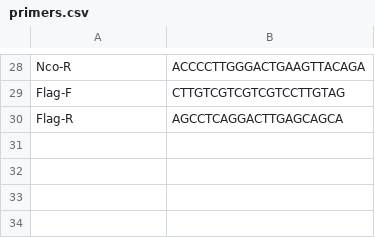
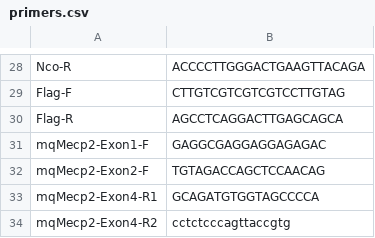
Before and after one commit to zzisavailable/primers_order, a CSV file: primers.csv, drawn as a sheet; only a part is shown, gaps mark what is left out.

Commit message:
Update primers.csv

```diff
--- a/primers.csv
+++ b/primers.csv
@@ -30 +30,5 @@ Flag-F,CTTGTCGTCGTCGTCCTTGTAG
 Flag-R,AGCCTCAGGACTTGAGCAGCA
+mqMecp2-Exon1-F, GAGGCGAGGAGGAGAGAC
+mqMecp2-Exon2-F, TGTAGACCAGCTCCAACAG
+mqMecp2-Exon4-R1,GCAGATGTGGTAGCCCCA
+mqMecp2-Exon4-R2,cctctcccagttaccgtg
```
